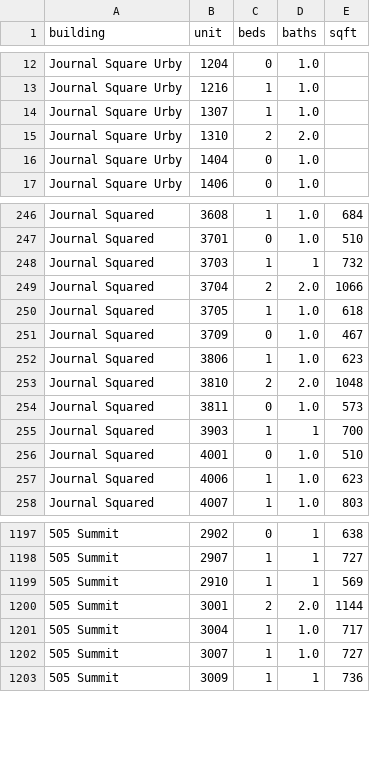
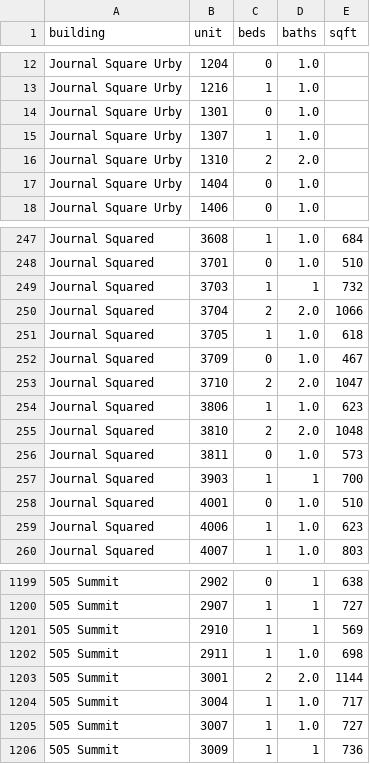
Before and after one commit to akski87/market-monitor, a CSV file: markets/journal-square/data/exports/physical_attributes.csv, drawn as a sheet; only a part is shown, gaps mark what is left out; the diff names each change by its address in the sheet, - before the commit and + after, or states it on an @@ line.

```diff
--- a/markets/journal-square/data/exports/physical_attributes.csv
+++ b/markets/journal-square/data/exports/physical_attributes.csv
+row 14: Journal Square Urby | 1301 | 0 | 1.0
+row 253: Journal Squared | 3710 | 2 | 2.0 | 1047
+row 1202: 505 Summit | 2911 | 1 | 1.0 | 698
```
Also changed, not shown: markets/journal-square/data/exports/timeseries.csv, markets/journal-square/data/exports/units_12mo.csv, 26 other files.
